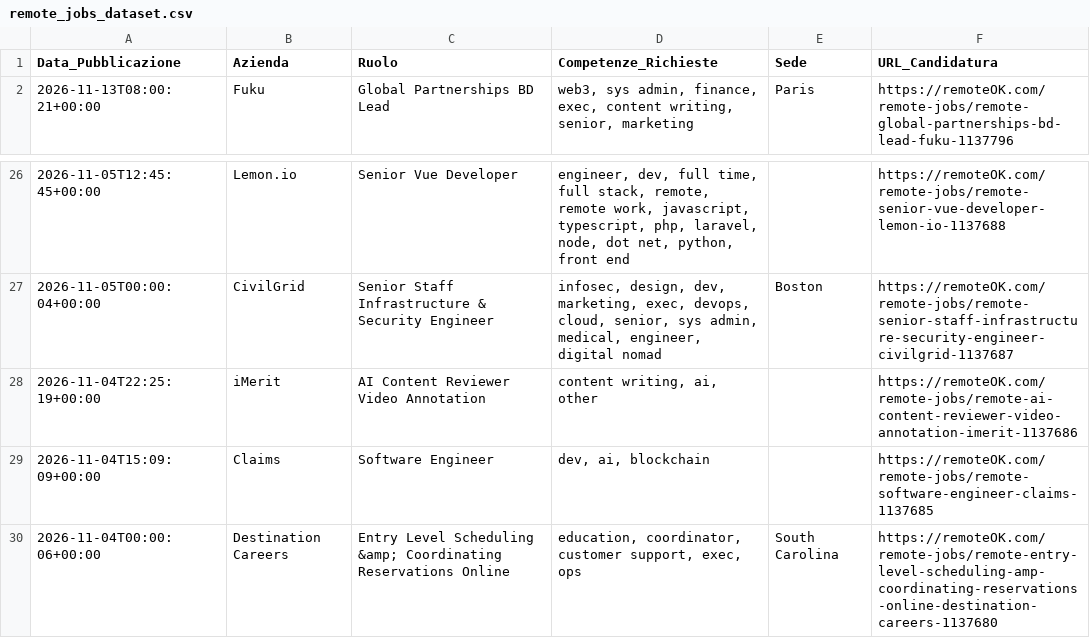
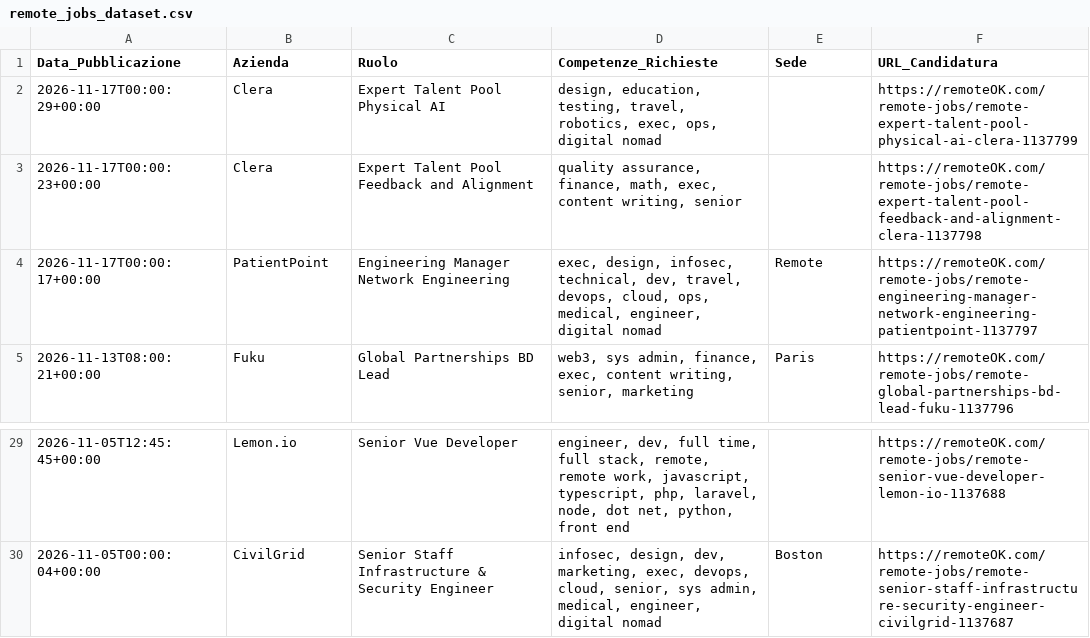
Before and after one commit to fformigoniff-sys/open-b2b-datasets-ai-market-intelligence, a CSV file: remote_jobs_dataset.csv, drawn as a sheet; only a part is shown, gaps mark what is left out.

```diff
--- a/remote_jobs_dataset.csv
+++ b/remote_jobs_dataset.csv
@@ -1,2 +1,5 @@
 Data_Pubblicazione,Azienda,Ruolo,Competenze_Richieste,Sede,URL_Candidatura
+2026-11-17T00:00:29+00:00,Clera,Expert Talent Pool Physical AI,"design, education, testing, travel, robotics, exec, ops, digital nomad",,https://remoteOK.com/remote-jobs/remote-expert-talent-pool-physical-ai-clera-1137799
+2026-11-17T00:00:23+00:00,Clera,Expert Talent Pool Feedback and Alignment,"quality assurance, finance, math, exec, content writing, senior",,https://remoteOK.com/remote-jobs/remote-expert-talent-pool-feedback-and-alignment-clera-1137798
+2026-11-17T00:00:17+00:00,PatientPoint,Engineering Manager Network Engineering,"exec, design, infosec, technical, dev, travel, devops, cloud, ops, medical, engineer, digital nomad",Remote,https://remoteOK.com/remote-jobs/remote-engineering-manager-network-engineering-patientpoint-1137797
 2026-11-13T08:00:21+00:00,Fuku,Global Partnerships BD Lead,"web3, sys admin, finance, exec, content writing, senior, marketing",Paris,https://remoteOK.com/remote-jobs/remote-global-partnerships-bd-lead-fuku-1137796
@@ -27,4 +30 @@ Data_Pubblicazione,Azienda,Ruolo,Competenze_Richieste,Sede,URL_Candidatura
 2026-11-05T00:00:04+00:00,CivilGrid,Senior Staff Infrastructure & Security Engineer,"infosec, design, dev, marketing, exec, devops, cloud, senior, sys admin, medical, engineer, digital nomad",Boston,https://remoteOK.com/remote-jobs/remote-senior-staff-infrastructure-security-engineer-civilgrid-1137687
-2026-11-04T22:25:19+00:00,iMerit,AI Content Reviewer Video Annotation,"content writing, ai, other",,https://remoteOK.com/remote-jobs/remote-ai-content-reviewer-video-annotation-imerit-1137686
-2026-11-04T15:09:09+00:00,Claims,Software Engineer,"dev, ai, blockchain",,https://remoteOK.com/remote-jobs/remote-software-engineer-claims-1137685
-2026-11-04T00:00:06+00:00,Destination Careers,Entry Level Scheduling &amp; Coordinating Reservations Online,"education, coordinator, customer support, exec, ops",South Carolina,https://remoteOK.com/remote-jobs/remote-entry-level-scheduling-amp-coordinating-reservations-online-destination-careers-1137680
```
Also changed, not shown: crypto_fintech_dataset.csv, tech_stack_dataset.csv, 1 other file.
